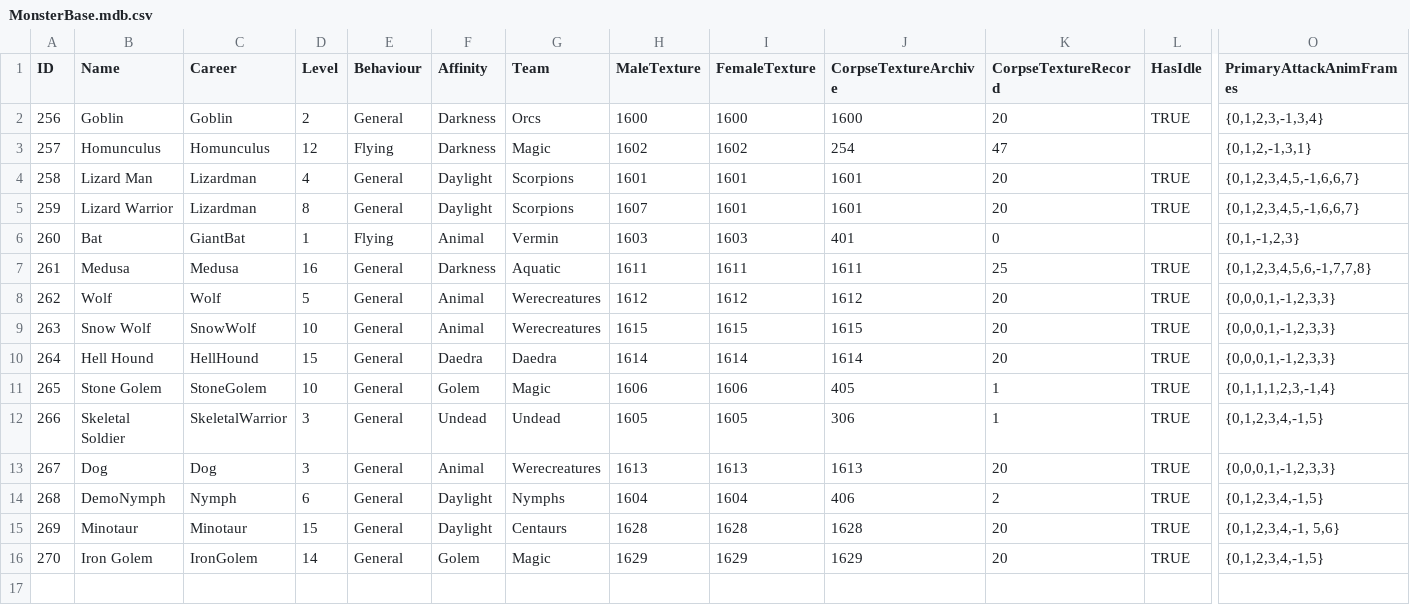
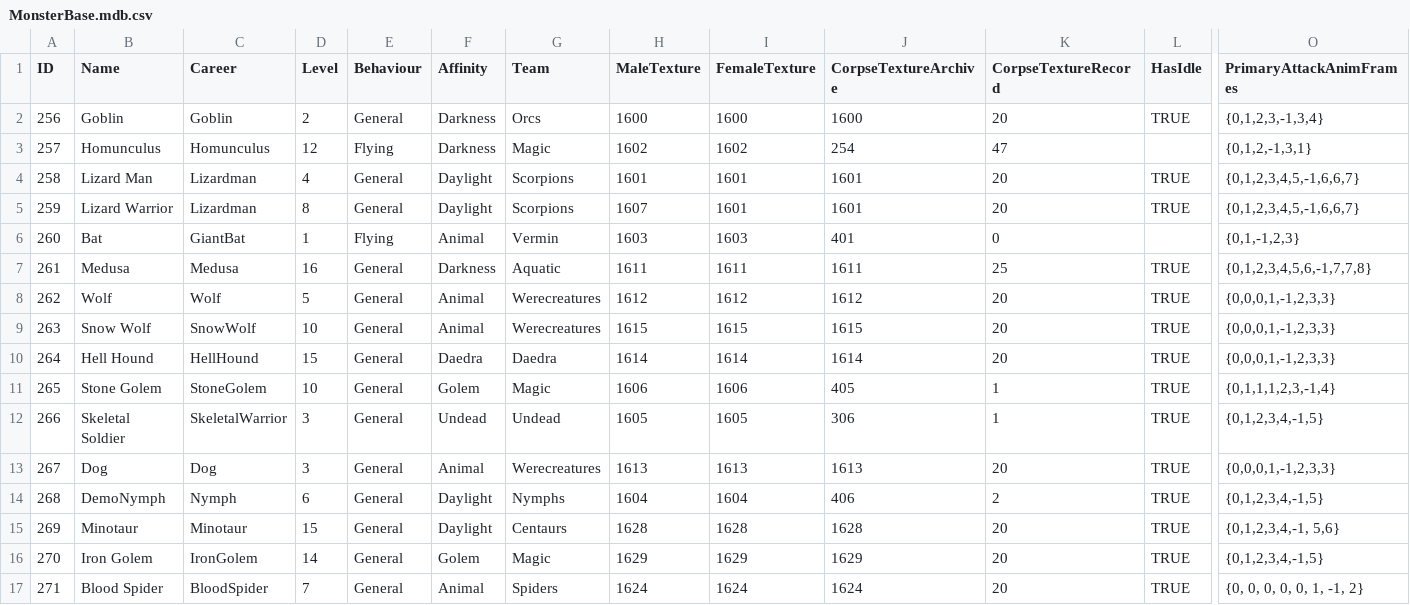
Before and after one commit to SquidKamer/DaggerfallBestiaryProject, a CSV file: MonsterBase.mdb.csv, drawn as a sheet; only a part is shown, gaps mark what is left out; rows hold the shown columns only; the diff names each change by its address in the sheet, - before the commit and + after, or states it on an @@ line.

Commit message:
Added "Blood Spider" (Arena Spider, id 271). Added "!BloodSpiderSuck" spell, set to on-hit effect 10

```diff
--- a/MonsterBase.mdb.csv
+++ b/MonsterBase.mdb.csv
+row 17: 271 | Blood Spider | BloodSpider | 7 | General | Animal | Spiders | 1624 | 1624 | 1624 | 20 | TRUE | {0, 0, 0, 0, 0, 1, -1, 2}
```
Also changed, not shown: CareerBase.cdb.csv, 6 other files.
